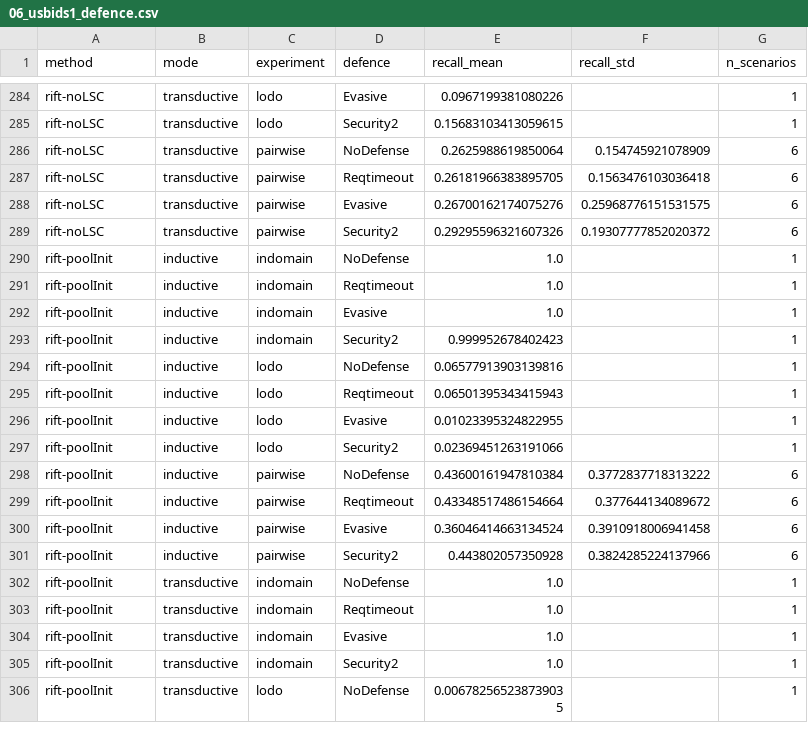
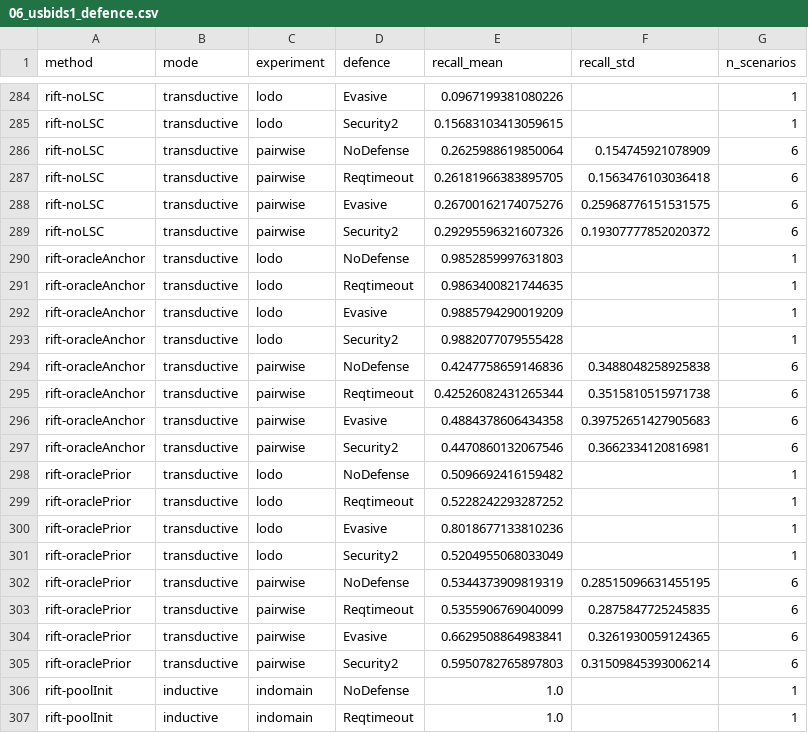
Before and after one commit to vinhqdang/cross_ids, a CSV file: results/analysis/06_usbids1_defence.csv, drawn as a sheet; only a part is shown, gaps mark what is left out; the shorter side is filled out with more unchanged rows.

```diff
--- a/results/analysis/06_usbids1_defence.csv
+++ b/results/analysis/06_usbids1_defence.csv
@@ -289,2 +289,18 @@ rift-noLSC,transductive,pairwise,Evasive,0.26700162174075276,0.25968776151531575
 rift-noLSC,transductive,pairwise,Security2,0.29295596321607326,0.19307777852020372,6
+rift-oracleAnchor,transductive,lodo,NoDefense,0.9852859997631803,,1
+rift-oracleAnchor,transductive,lodo,Reqtimeout,0.9863400821744635,,1
+rift-oracleAnchor,transductive,lodo,Evasive,0.9885794290019209,,1
+rift-oracleAnchor,transductive,lodo,Security2,0.9882077079555428,,1
+rift-oracleAnchor,transductive,pairwise,NoDefense,0.4247758659146836,0.3488048258925838,6
+rift-oracleAnchor,transductive,pairwise,Reqtimeout,0.42526082431265344,0.3515810515971738,6
+rift-oracleAnchor,transductive,pairwise,Evasive,0.4884378606434358,0.39752651427905683,6
+rift-oracleAnchor,transductive,pairwise,Security2,0.4470860132067546,0.3662334120816981,6
+rift-oraclePrior,transductive,lodo,NoDefense,0.5096692416159482,,1
+rift-oraclePrior,transductive,lodo,Reqtimeout,0.5228242293287252,,1
+rift-oraclePrior,transductive,lodo,Evasive,0.8018677133810236,,1
+rift-oraclePrior,transductive,lodo,Security2,0.5204955068033049,,1
+rift-oraclePrior,transductive,pairwise,NoDefense,0.5344373909819319,0.28515096631455195,6
+rift-oraclePrior,transductive,pairwise,Reqtimeout,0.5355906769040099,0.2875847725245835,6
+rift-oraclePrior,transductive,pairwise,Evasive,0.6629508864983841,0.3261930059124365,6
+rift-oraclePrior,transductive,pairwise,Security2,0.5950782765897803,0.31509845393006214,6
 rift-poolInit,inductive,indomain,NoDefense,1.0,,1
```
Also changed, not shown: results/analysis/04_summary.csv, results/analysis/04_summary_long.csv, 47 other files.
